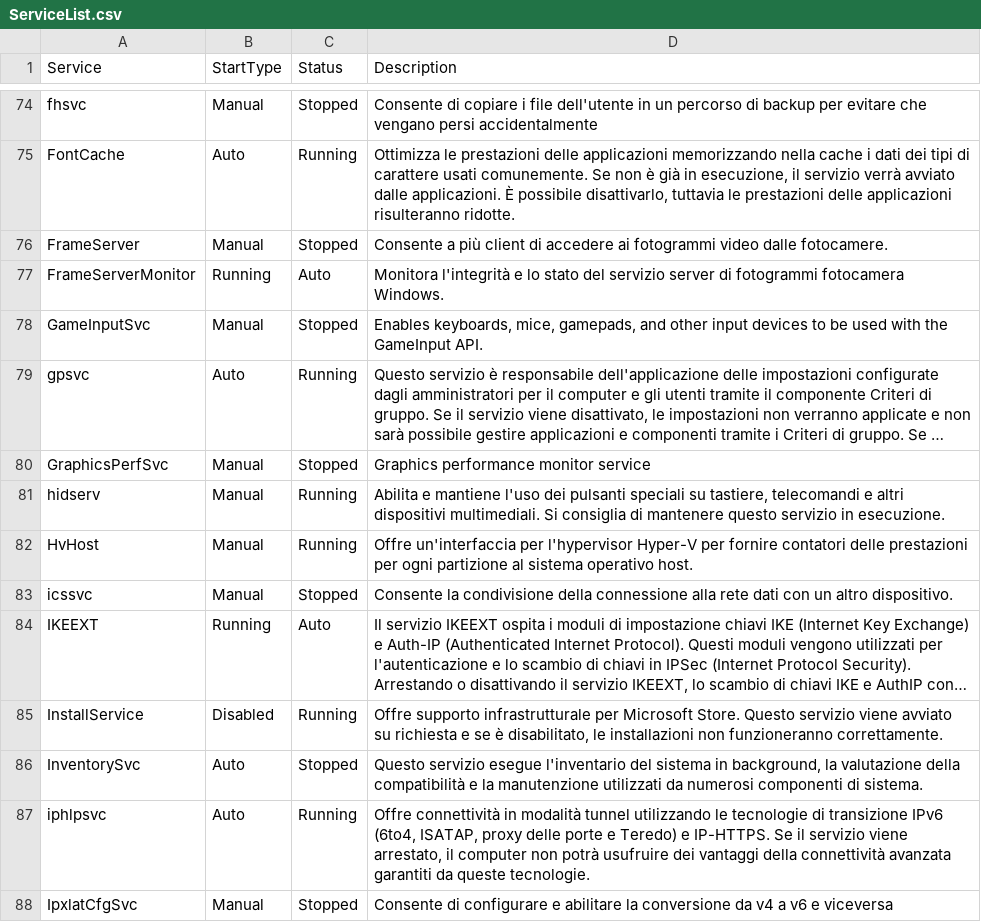
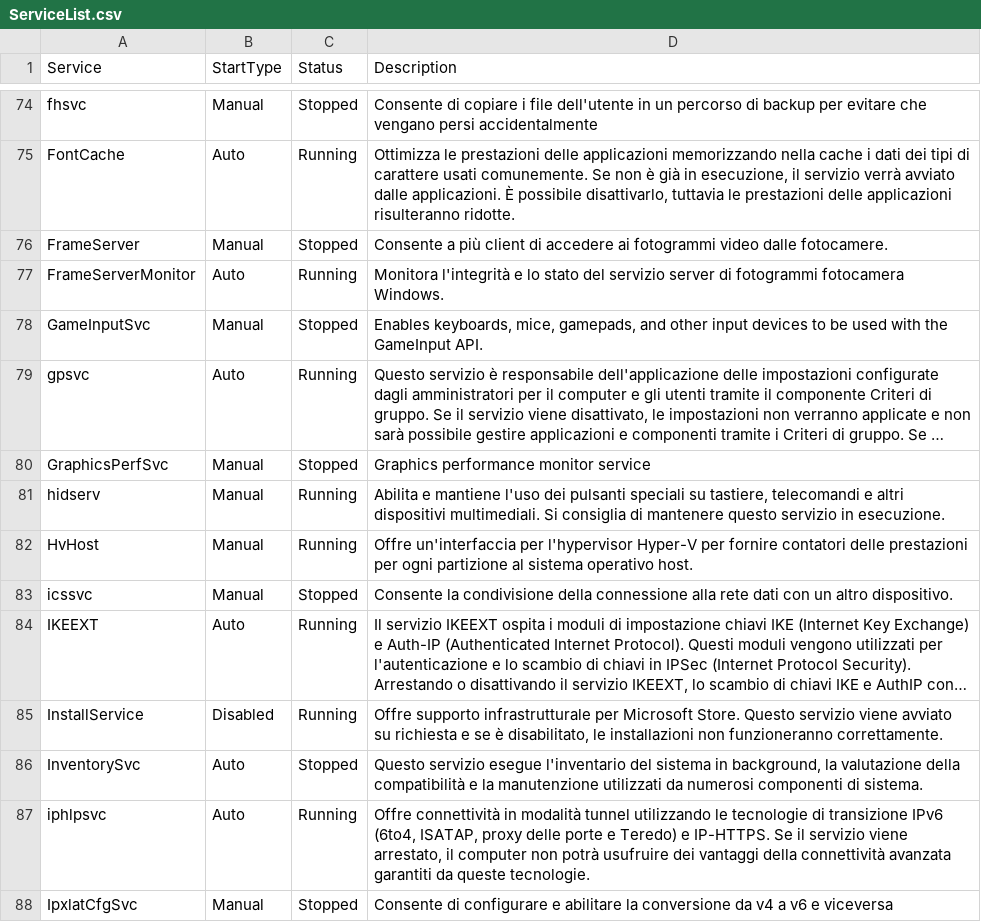
Before and after one commit to dpcons/Win11Reg-and-Scripts, a CSV file: Data/ServiceList.csv, drawn as a sheet; only a part is shown, gaps mark what is left out; long unchanged cells end in …; the diff names each change by its address in the sheet, - before the commit and + after, or states it on an @@ line.

```diff
--- a/Data/ServiceList.csv
+++ b/Data/ServiceList.csv
-B77 (StartType): Running
+B77 (StartType): Auto
-C77 (Status): Auto
+C77 (Status): Running
-B84 (StartType): Running
+B84 (StartType): Auto
-C84 (Status): Auto
+C84 (Status): Running
```
Also changed, not shown: 1 other file.
